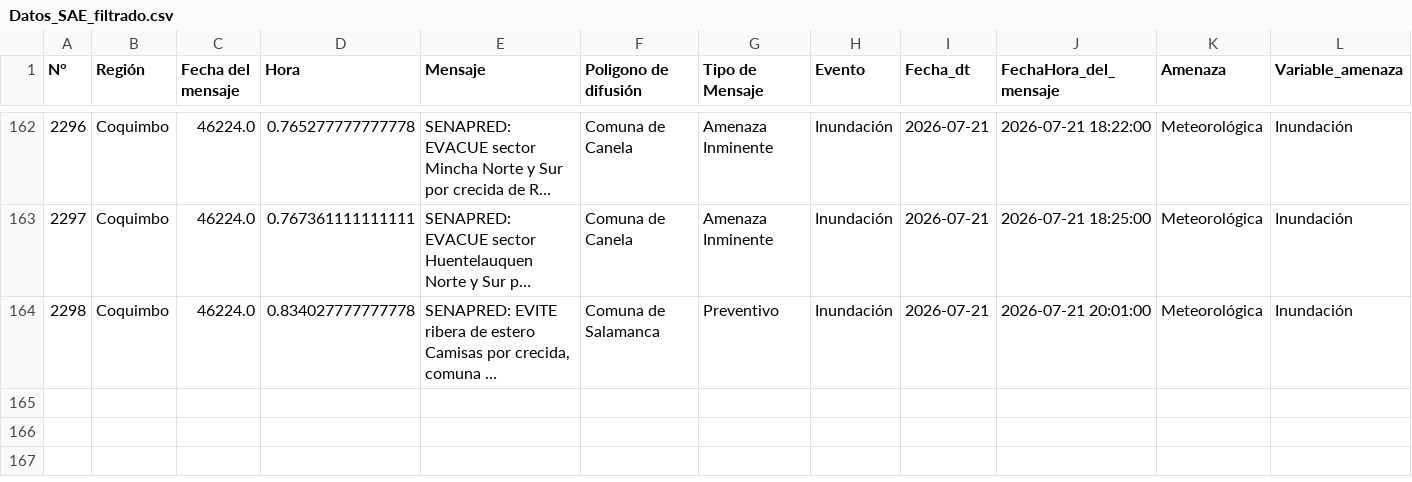
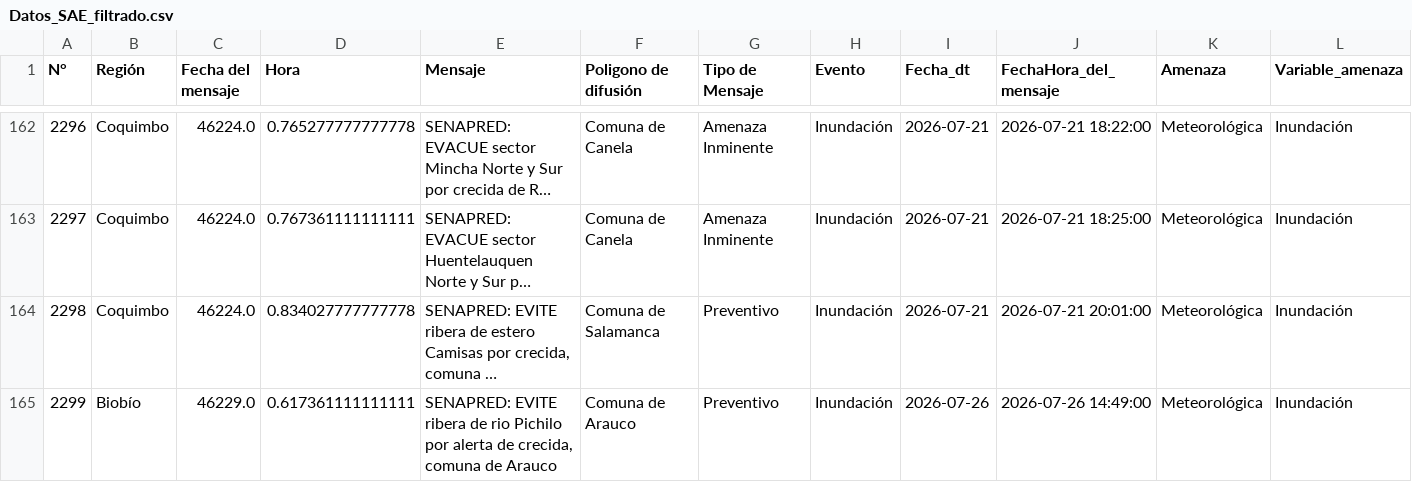
Before and after one commit to FranSENAPRED/datos-sae, a CSV file: Datos_SAE_filtrado.csv, drawn as a sheet; only a part is shown, gaps mark what is left out; long unchanged cells end in …; rows hold the shown columns only; the diff names each change by its address in the sheet, - before the commit and + after, or states it on an @@ line.

```diff
--- a/Datos_SAE_filtrado.csv
+++ b/Datos_SAE_filtrado.csv
+row 165: 2299 | Biobío | 46229.0 | 0.617361111111111 | SENAPRED: EVITE ribera de rio Pichilo por alerta de crecida, comuna de Arauco | Comuna de Arauco | Preventivo | Inundación | 2026-07-26 | 2026-07-26 14:49:00 | Meteorológica | Inundación
```
